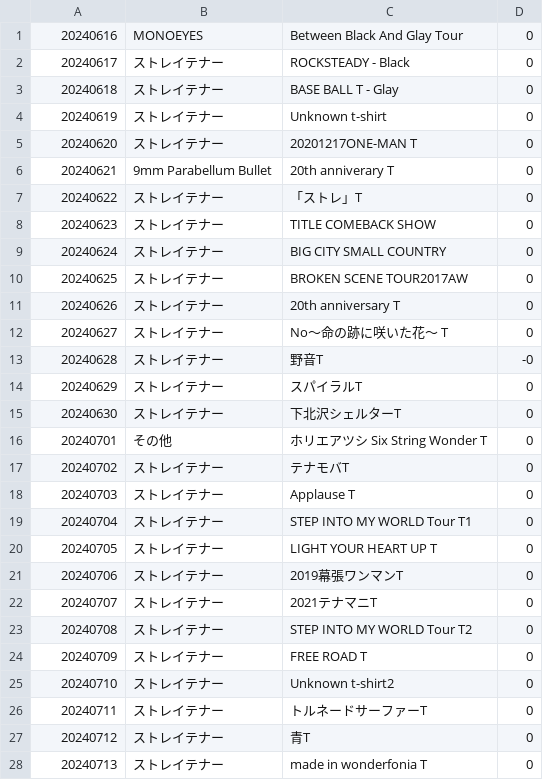
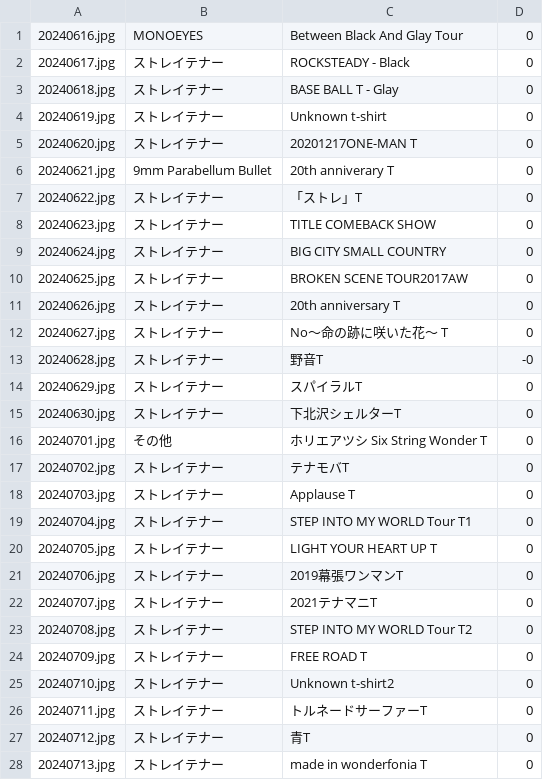
Before and after one commit to ricemountainer/etc-rock-t-shirt-check-similarity, a CSV file: history.sample.csv, drawn as a sheet; only a part is shown; the diff covers the shown part only.

```diff
--- a/history.sample.csv
+++ b/history.sample.csv
@@ -1,28 +1,28 @@
-20240616,MONOEYES,Between Black And Glay Tour,0
-20240617,ストレイテナー,ROCKSTEADY - Black,0
-20240618,ストレイテナー,BASE BALL T - Glay,0
-20240619,ストレイテナー,Unknown t-shirt,0
-20240620,ストレイテナー,20201217ONE-MAN T,0
-20240621,9mm Parabellum Bullet,20th anniverary T,0
-20240622,ストレイテナー,「ストレ」T,0
-20240623,ストレイテナー,TITLE COMEBACK SHOW,0
-20240624,ストレイテナー,BIG CITY SMALL COUNTRY,0
-20240625,ストレイテナー,BROKEN SCENE TOUR2017AW,0
-20240626,ストレイテナー,20th anniversary T,0
-20240627,ストレイテナー,No～命の跡に咲いた花～ T,0
-20240628,ストレイテナー,野音T,-0
-20240629,ストレイテナー,スパイラルT,0
-20240630,ストレイテナー,下北沢シェルターT,0
-20240701,その他,ホリエアツシ Six String Wonder T,0
-20240702,ストレイテナー,テナモバT,0
-20240703,ストレイテナー,Applause T,0
-20240704,ストレイテナー,STEP INTO MY WORLD Tour T1,0
-20240705,ストレイテナー,LIGHT YOUR HEART UP T,0
-20240706,ストレイテナー,2019幕張ワンマンT,0
-20240707,ストレイテナー,2021テナマニT,0
-20240708,ストレイテナー,STEP INTO MY WORLD Tour T2,0
-20240709,ストレイテナー,FREE ROAD T,0
-20240710,ストレイテナー,Unknown t-shirt2,0
-20240711,ストレイテナー,トルネードサーファーT,0
-20240712,ストレイテナー,青T,0
-20240713,ストレイテナー,made in wonderfonia T,0
+20240616.jpg,MONOEYES,Between Black And Glay Tour,0
+20240617.jpg,ストレイテナー,ROCKSTEADY - Black,0
+20240618.jpg,ストレイテナー,BASE BALL T - Glay,0
+20240619.jpg,ストレイテナー,Unknown t-shirt,0
+20240620.jpg,ストレイテナー,20201217ONE-MAN T,0
+20240621.jpg,9mm Parabellum Bullet,20th anniverary T,0
+20240622.jpg,ストレイテナー,「ストレ」T,0
+20240623.jpg,ストレイテナー,TITLE COMEBACK SHOW,0
+20240624.jpg,ストレイテナー,BIG CITY SMALL COUNTRY,0
+20240625.jpg,ストレイテナー,BROKEN SCENE TOUR2017AW,0
+20240626.jpg,ストレイテナー,20th anniversary T,0
+20240627.jpg,ストレイテナー,No～命の跡に咲いた花～ T,0
+20240628.jpg,ストレイテナー,野音T,-0
+20240629.jpg,ストレイテナー,スパイラルT,0
+20240630.jpg,ストレイテナー,下北沢シェルターT,0
+20240701.jpg,その他,ホリエアツシ Six String Wonder T,0
+20240702.jpg,ストレイテナー,テナモバT,0
+20240703.jpg,ストレイテナー,Applause T,0
+20240704.jpg,ストレイテナー,STEP INTO MY WORLD Tour T1,0
+20240705.jpg,ストレイテナー,LIGHT YOUR HEART UP T,0
+20240706.jpg,ストレイテナー,2019幕張ワンマンT,0
+20240707.jpg,ストレイテナー,2021テナマニT,0
+20240708.jpg,ストレイテナー,STEP INTO MY WORLD Tour T2,0
+20240709.jpg,ストレイテナー,FREE ROAD T,0
+20240710.jpg,ストレイテナー,Unknown t-shirt2,0
+20240711.jpg,ストレイテナー,トルネードサーファーT,0
+20240712.jpg,ストレイテナー,青T,0
+20240713.jpg,ストレイテナー,made in wonderfonia T,0
```
Also changed, not shown: 5 edited cells elsewhere in this file, 4 other files.
